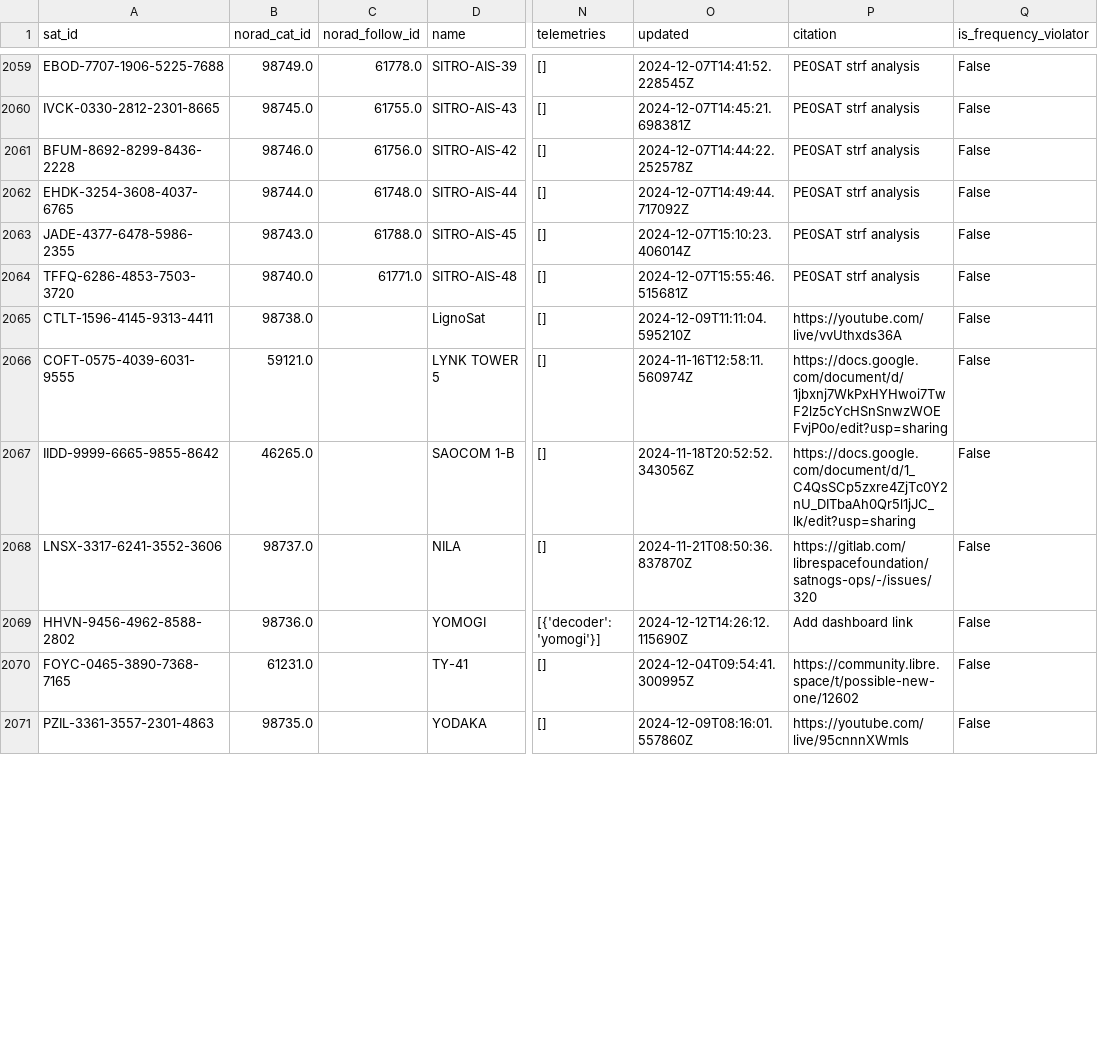
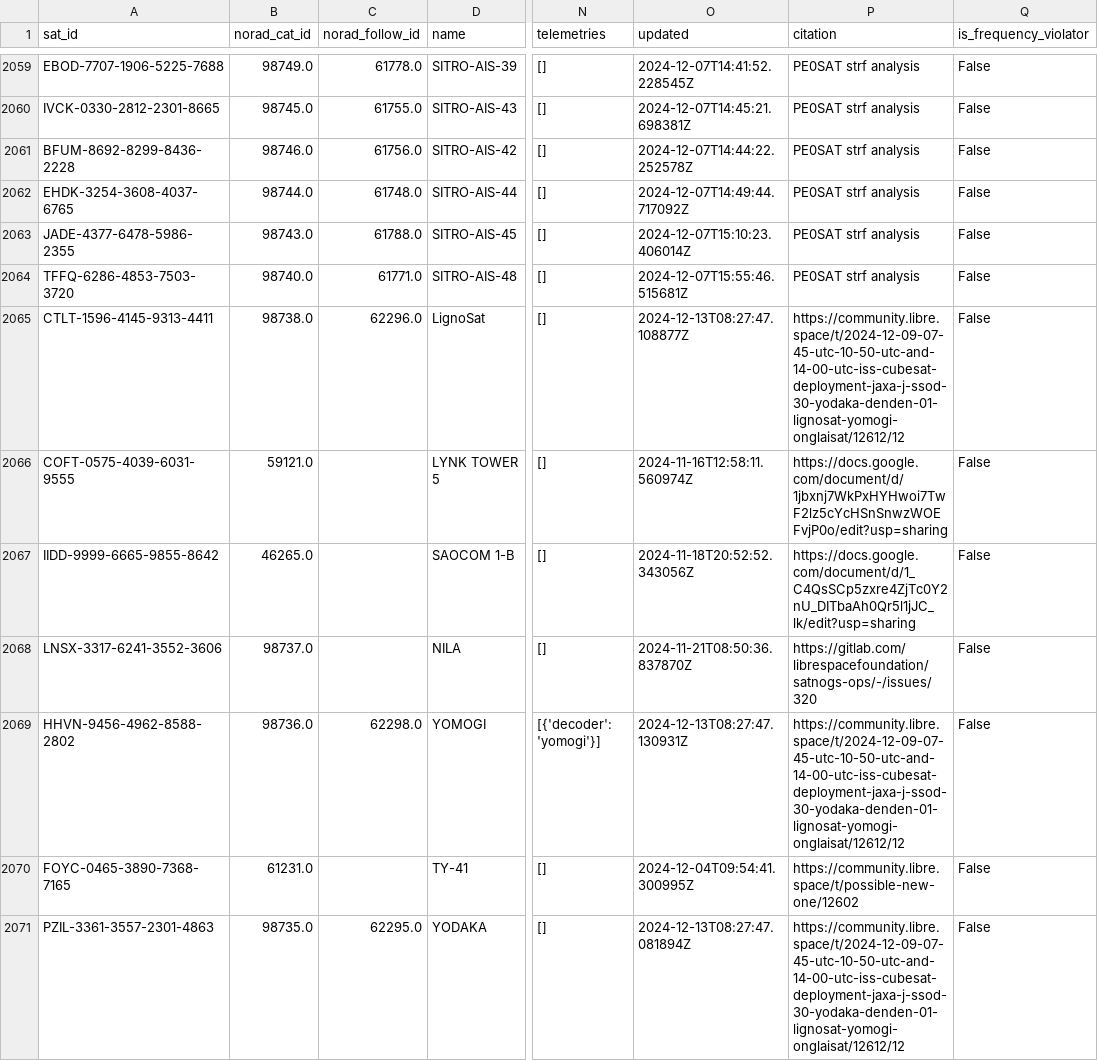
Before and after one commit to muzihuaner/amateur-satellite-database, a CSV file: data/satnogs.csv, drawn as a sheet; only a part is shown, gaps mark what is left out; the diff covers the shown part only; the diff names each change by its address in the sheet, - before the commit and + after, or states it on an @@ line.

```diff
--- a/data/satnogs.csv
+++ b/data/satnogs.csv
-C2065 (norad_follow_id): (empty)
+C2065 (norad_follow_id): 62296.0
-O2065 (updated): 2024-12-09T11:11:04.595210Z
+O2065 (updated): 2024-12-13T08:27:47.108877Z
-P2065 (citation): https://youtube.com/live/vvUthxds36A
+P2065 (citation): https://community.libre.space/t/2024-12-09-07-45-utc-10-50-utc-and-14-00-utc-iss-cubesat-deployment-jaxa-j-ssod-30-yodaka-denden-01-lignosat-yomogi-onglaisat/12612/12
-C2069 (norad_follow_id): (empty)
+C2069 (norad_follow_id): 62298.0
-O2069 (updated): 2024-12-12T14:26:12.115690Z
+O2069 (updated): 2024-12-13T08:27:47.130931Z
-P2069 (citation): Add dashboard link
+P2069 (citation): https://community.libre.space/t/2024-12-09-07-45-utc-10-50-utc-and-14-00-utc-iss-cubesat-deployment-jaxa-j-ssod-30-yodaka-denden-01-lignosat-yomogi-onglaisat/12612/12
-C2071 (norad_follow_id): (empty)
+C2071 (norad_follow_id): 62295.0
-O2071 (updated): 2024-12-09T08:16:01.557860Z
+O2071 (updated): 2024-12-13T08:27:47.081894Z
-P2071 (citation): https://youtube.com/live/95cnnnXWmIs
+P2071 (citation): https://community.libre.space/t/2024-12-09-07-45-utc-10-50-utc-and-14-00-utc-iss-cubesat-deployment-jaxa-j-ssod-30-yodaka-denden-01-lignosat-yomogi-onglaisat/12612/12
```
Also changed, not shown: 1 added row and 10 edited cells elsewhere in this file, data/amsat-active-frequencies.csv, data/amsat-all-frequencies.csv, 3 other files.
